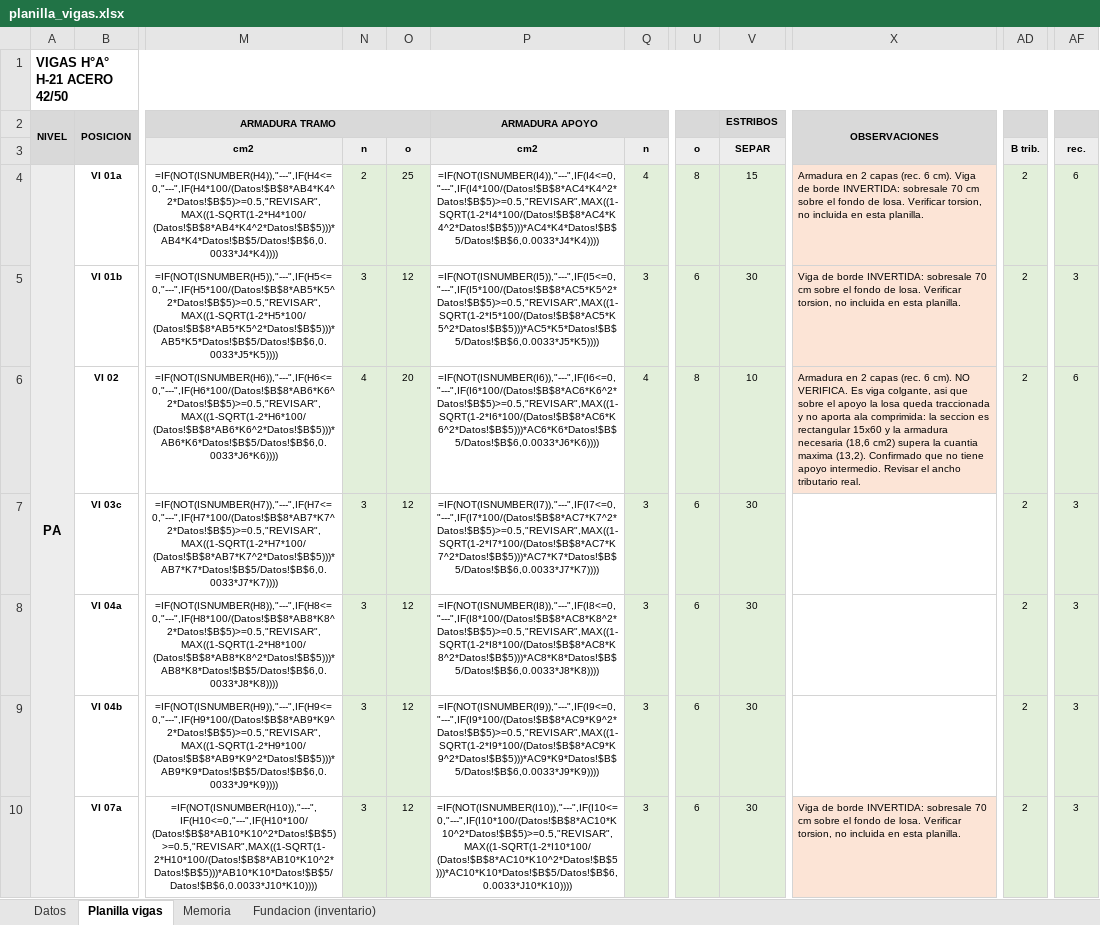
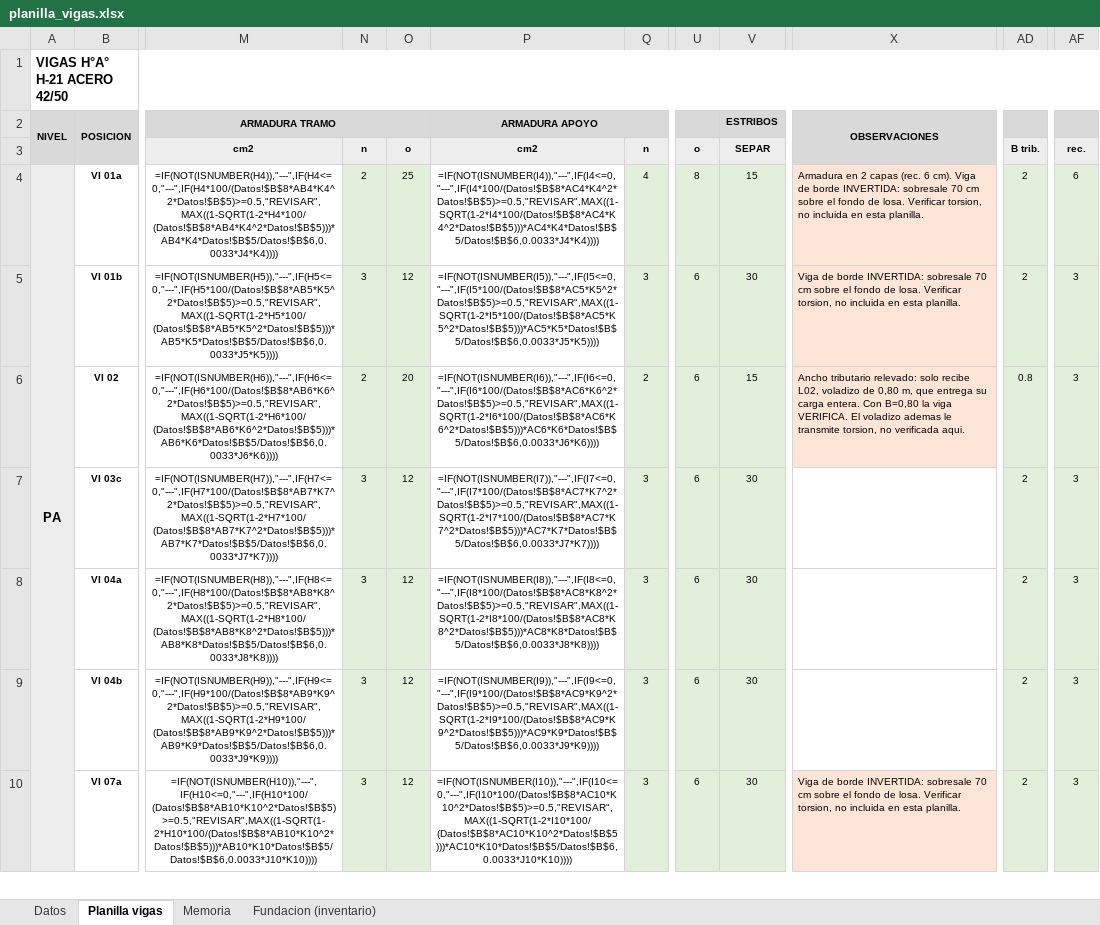
Before and after one commit to LoloMelia/tareas-claude, an Excel workbook: planillas/planilla_vigas.xlsx, sheet Planilla vigas, drawn as a sheet; only a part is shown, gaps mark what is left out; values as stored, in another font and other column widths than the file's, no borders; formulas without a stored value are shown as written; charts and pictures and conditional formats not drawn; the diff covers the shown part only; the diff names each change by its address in the sheet, - before the commit and + after, or states it on an @@ line.

```diff
--- a/planillas/planilla_vigas.xlsx (sheet Planilla vigas)
+++ b/planillas/planilla_vigas.xlsx (sheet Planilla vigas)
-N6 (n): 4
+N6 (n): 2
-Q6 (n): 4
+Q6 (n): 2
-U6 (o): 8
+U6 (o): 6
-V6 (SEPAR): 10
+V6 (SEPAR): 15
-X6: Armadura en 2 capas (rec. 6 cm). NO VERIFICA. Es viga colgante, asi que sobre el apoyo la losa queda traccionada y no aporta ala comprimida: la seccion es rectangular 15x60 y la armadura necesaria (18,6 cm2) supera la cuantia maxima (13,2). Confirmado que no tiene apoyo intermedio. Revisar el ancho tributario real.
+X6: Ancho tributario relevado: solo recibe L02, voladizo de 0,80 m, que entrega su carga entera. Con B=0,80 la viga VERIFICA. El voladizo ademas le transmite torsion, no verificada aqui.
-AD6 (B trib.): 2
+AD6 (B trib.): 0.8
-AF6 (rec.): 6
+AF6 (rec.): 3
```
Also changed, not shown: 5 edited cells elsewhere in this sheet, sheet Memoria.
